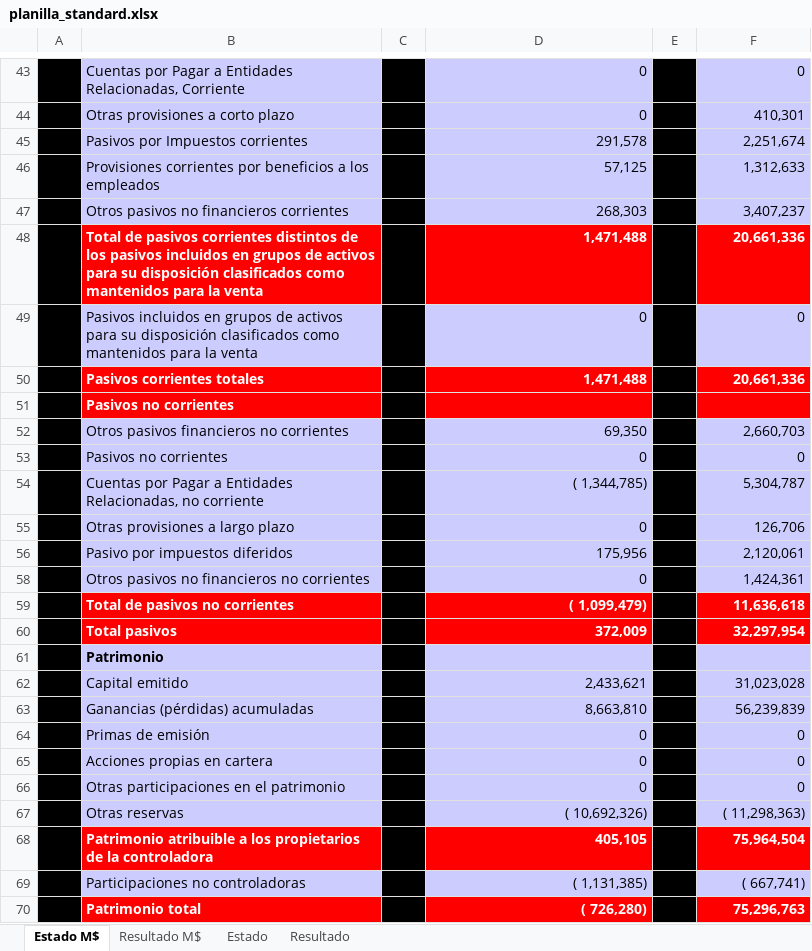
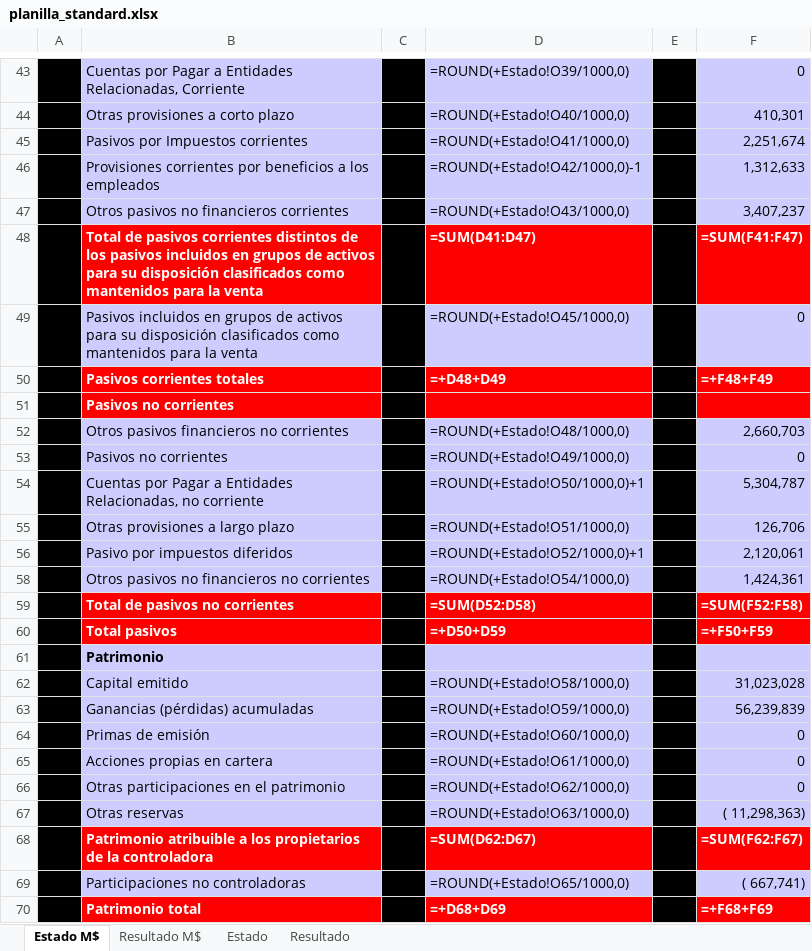
Before and after one commit to FelipeSMV/PMJF, an Excel workbook: recursos/planilla_standard.xlsx, sheet Estado M$, drawn as a sheet; only a part is shown, gaps mark what is left out; values as stored, in another font and other column widths than the file's, no borders; formulas without a stored value are shown as written; charts and pictures not drawn; the diff covers the shown part only; the diff names each change by its address in the sheet, - before the commit and + after, or states it on an @@ line.

```diff
--- a/recursos/planilla_standard.xlsx (sheet Estado M$)
+++ b/recursos/planilla_standard.xlsx (sheet Estado M$)
-D43: 0
+D43: =ROUND(+Estado!O39/1000,0)
-D44: 0
+D44: =ROUND(+Estado!O40/1000,0)
-D45: 291,578
+D45: =ROUND(+Estado!O41/1000,0)
-D46: 57,125
+D46: =ROUND(+Estado!O42/1000,0)-1
-D47: 268,303
+D47: =ROUND(+Estado!O43/1000,0)
-D48: 1,471,488
+D48: =SUM(D41:D47)
-F48: 20,661,336
+F48: =SUM(F41:F47)
-D49: 0
+D49: =ROUND(+Estado!O45/1000,0)
-D50: 1,471,488
+D50: =+D48+D49
-F50: 20,661,336
+F50: =+F48+F49
-D52: 69,350
+D52: =ROUND(+Estado!O48/1000,0)
-D53: 0
+D53: =ROUND(+Estado!O49/1000,0)
-D54: ( 1,344,785)
+D54: =ROUND(+Estado!O50/1000,0)+1
-D55: 0
+D55: =ROUND(+Estado!O51/1000,0)
-D56: 175,956
+D56: =ROUND(+Estado!O52/1000,0)+1
-D58: 0
+D58: =ROUND(+Estado!O54/1000,0)
-D59: ( 1,099,479)
+D59: =SUM(D52:D58)
-F59: 11,636,618
+F59: =SUM(F52:F58)
-D60: 372,009
+D60: =+D50+D59
-F60: 32,297,954
+F60: =+F50+F59
-D62: 2,433,621
+D62: =ROUND(+Estado!O58/1000,0)
-D63: 8,663,810
+D63: =ROUND(+Estado!O59/1000,0)
-D64: 0
+D64: =ROUND(+Estado!O60/1000,0)
-D65: 0
+D65: =ROUND(+Estado!O61/1000,0)
-D66: 0
+D66: =ROUND(+Estado!O62/1000,0)
-D67: ( 10,692,326)
+D67: =ROUND(+Estado!O63/1000,0)
-D68: 405,105
+D68: =SUM(D62:D67)
-F68: 75,964,504
+F68: =SUM(F62:F67)
-D69: ( 1,131,385)
+D69: =ROUND(+Estado!O65/1000,0)
-D70: ( 726,280)
+D70: =+D68+D69
-F70: 75,296,763
+F70: =+F68+F69
```
Also changed, not shown: 1 added row, 1 removed row and 28 edited cells elsewhere in this sheet, sheet Estado, sheet Resultado, sheet Resultado M$, formulas that keep their value, hidden cells, charts or pictures, 4 other files.
